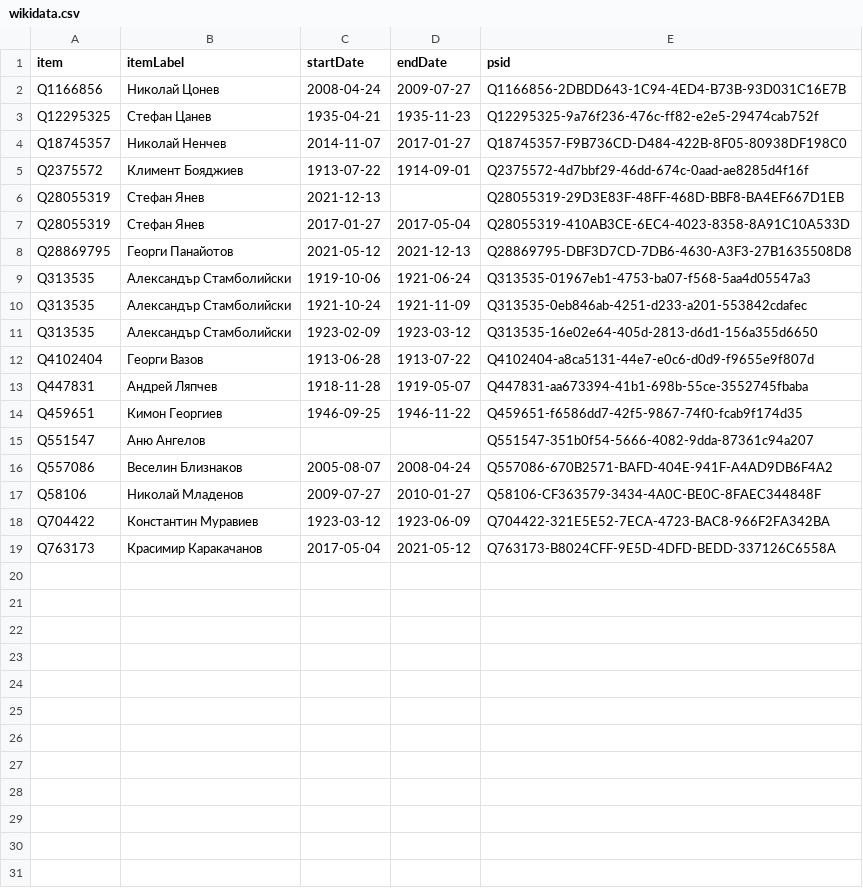
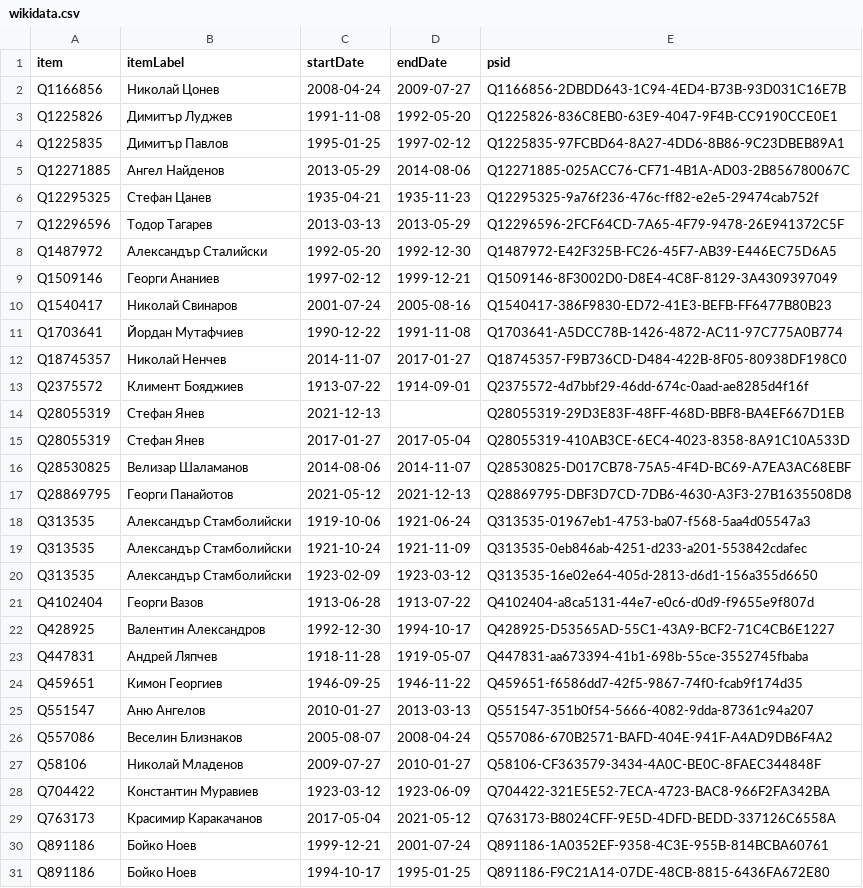
Before and after one commit to every-politician-scrapers/bulgaria-cabinet, a CSV file: sources/defence-bgwiki/wikidata.csv, drawn as a sheet.

Commit message:
Compare external sources to Wikidata

```diff
--- a/sources/defence-bgwiki/wikidata.csv
+++ b/sources/defence-bgwiki/wikidata.csv
@@ -2,3 +2,11 @@ item,itemLabel,startDate,endDate,psid
 Q1166856,Николай Цонев,2008-04-24,2009-07-27,Q1166856-2DBDD643-1C94-4ED4-B73B-93D031C16E7B
+Q1225826,Димитър Луджев,1991-11-08,1992-05-20,Q1225826-836C8EB0-63E9-4047-9F4B-CC9190CCE0E1
+Q1225835,Димитър Павлов,1995-01-25,1997-02-12,Q1225835-97FCBD64-8A27-4DD6-8B86-9C23DBEB89A1
+Q12271885,Ангел Найденов,2013-05-29,2014-08-06,Q12271885-025ACC76-CF71-4B1A-AD03-2B856780067C
 Q12295325,Стефан Цанев,1935-04-21,1935-11-23,Q12295325-9a76f236-476c-ff82-e2e5-29474cab752f
+Q12296596,Тодор Тагарев,2013-03-13,2013-05-29,Q12296596-2FCF64CD-7A65-4F79-9478-26E941372C5F
+Q1487972,Александър Сталийски,1992-05-20,1992-12-30,Q1487972-E42F325B-FC26-45F7-AB39-E446EC75D6A5
+Q1509146,Георги Ананиев,1997-02-12,1999-12-21,Q1509146-8F3002D0-D8E4-4C8F-8129-3A4309397049
+Q1540417,Николай Свинаров,2001-07-24,2005-08-16,Q1540417-386F9830-ED72-41E3-BEFB-FF6477B80B23
+Q1703641,Йордан Мутафчиев,1990-12-22,1991-11-08,Q1703641-A5DCC78B-1426-4872-AC11-97C775A0B774
 Q18745357,Николай Ненчев,2014-11-07,2017-01-27,Q18745357-F9B736CD-D484-422B-8F05-80938DF198C0
@@ -7,2 +15,3 @@ Q28055319,Стефан Янев,2021-12-13,,Q28055319-29D3E83F-48FF-468D-BBF8-BA
 Q28055319,Стефан Янев,2017-01-27,2017-05-04,Q28055319-410AB3CE-6EC4-4023-8358-8A91C10A533D
+Q28530825,Велизар Шаламанов,2014-08-06,2014-11-07,Q28530825-D017CB78-75A5-4F4D-BC69-A7EA3AC68EBF
 Q28869795,Георги Панайотов,2021-05-12,2021-12-13,Q28869795-DBF3D7CD-7DB6-4630-A3F3-27B1635508D8
@@ -12,5 +21,6 @@ Q313535,Александър Стамболийски,1923-02-09,1923-03-12,Q313
 Q4102404,Георги Вазов,1913-06-28,1913-07-22,Q4102404-a8ca5131-44e7-e0c6-d0d9-f9655e9f807d
+Q428925,Валентин Александров,1992-12-30,1994-10-17,Q428925-D53565AD-55C1-43A9-BCF2-71C4CB6E1227
 Q447831,Андрей Ляпчев,1918-11-28,1919-05-07,Q447831-aa673394-41b1-698b-55ce-3552745fbaba
 Q459651,Кимон Георгиев,1946-09-25,1946-11-22,Q459651-f6586dd7-42f5-9867-74f0-fcab9f174d35
-Q551547,Аню Ангелов,,,Q551547-351b0f54-5666-4082-9dda-87361c94a207
+Q551547,Аню Ангелов,2010-01-27,2013-03-13,Q551547-351b0f54-5666-4082-9dda-87361c94a207
 Q557086,Веселин Близнаков,2005-08-07,2008-04-24,Q557086-670B2571-BAFD-404E-941F-A4AD9DB6F4A2
@@ -19 +29,3 @@ Q704422,Константин Муравиев,1923-03-12,1923-06-09,Q704422-321E
 Q763173,Красимир Каракачанов,2017-05-04,2021-05-12,Q763173-B8024CFF-9E5D-4DFD-BEDD-337126C6558A
+Q891186,Бойко Ноев,1999-12-21,2001-07-24,Q891186-1A0352EF-9358-4C3E-955B-814BCBA60761
+Q891186,Бойко Ноев,1994-10-17,1995-01-25,Q891186-F9C21A14-07DE-48CB-8815-6436FA672E80
```
Also changed, not shown: sources/defence-bgwiki/diff.csv, sources/health-bgwiki/diff.csv, 9 other files.
